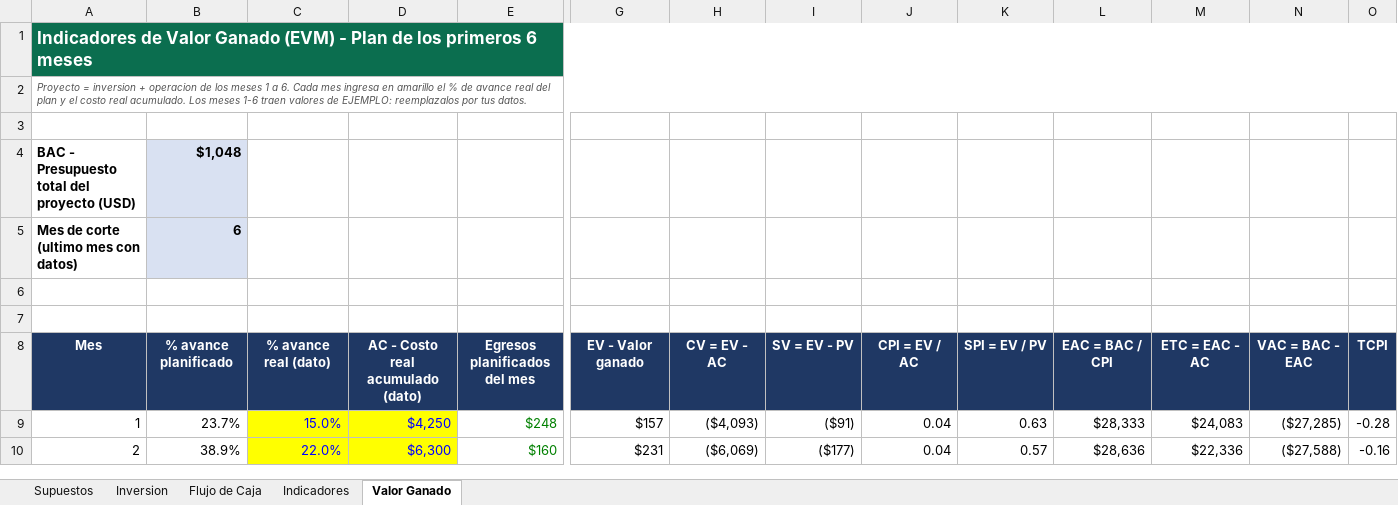
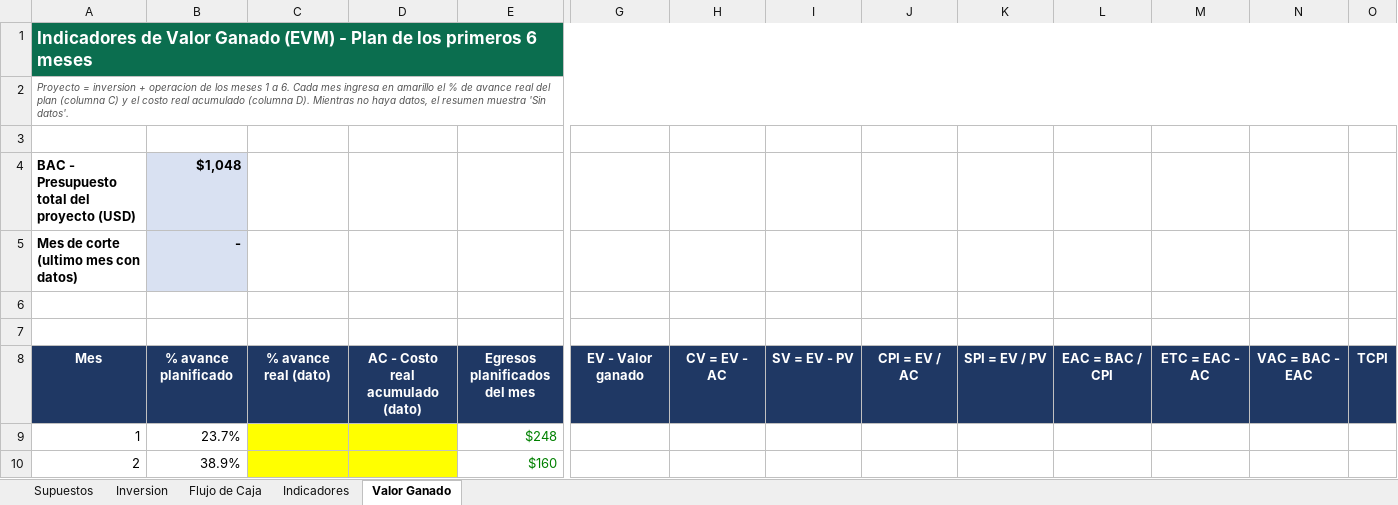
Before and after one commit to YhwachW/Excel, an Excel workbook: Viabilidad_Academia_LoL.xlsx, sheet Valor Ganado, drawn as a sheet; only a part is shown, gaps mark what is left out; values as stored, in another font and other column widths than the file's, no borders; the diff covers the shown part only; the diff names each change by its address in the sheet, - before the commit and + after, or states it on an @@ line.

```diff
--- a/Viabilidad_Academia_LoL.xlsx (sheet Valor Ganado)
+++ b/Viabilidad_Academia_LoL.xlsx (sheet Valor Ganado)
-A2: …del plan y el costo real acumulado. Los meses 1-6 traen valores de EJEMPLO: reemplazalos por tus datos.
+A2: …del plan (columna C) y el costo real acumulado (columna D). Mientras no haya datos, el resumen muestra 'Sin datos'.
-B5: 6
+B5: -
-C9: 15.0%
+C9: (empty)
-D9: $4,250
+D9: (empty)
-G9: $157
+G9: (empty)
-H9: ($4,093)
+H9: (empty)
-I9: ($91)
+I9: (empty)
-J9:J10: 0.04
+J9:J10: (empty)
-K9: 0.63
+K9: (empty)
-L9: $28,333
+L9: (empty)
-M9: $24,083
+M9: (empty)
-N9: ($27,285)
+N9: (empty)
-O9: -0.28
+O9: (empty)
-C10: 22.0%
+C10: (empty)
-D10: $6,300
+D10: (empty)
-G10: $231
+G10: (empty)
-H10: ($6,069)
+H10: (empty)
-I10: ($177)
+I10: (empty)
-K10: 0.57
+K10: (empty)
-L10: $28,636
+L10: (empty)
-M10: $22,336
+M10: (empty)
-N10: ($27,588)
+N10: (empty)
-O10: -0.16
+O10: (empty)
```
Also changed, not shown: 57 edited cells elsewhere in this sheet, sheet Supuestos, charts or pictures.
